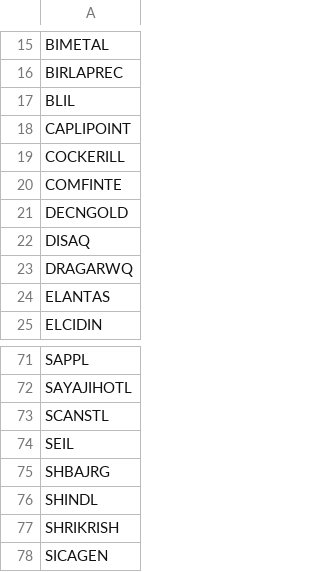
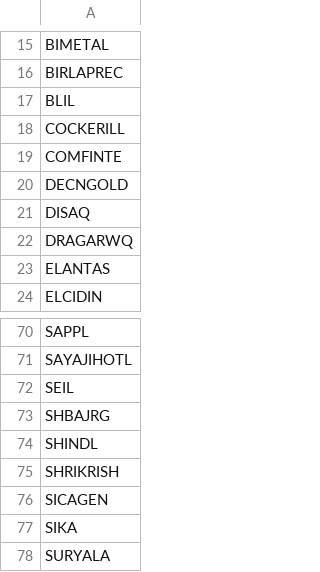
Before and after one commit to rjganatra/StockGPT, a CSV file: data/range/failed_range_symbols.csv, drawn as a sheet; only a part is shown, gaps mark what is left out; the shorter side is filled out with more unchanged rows.

```diff
--- a/data/range/failed_range_symbols.csv
+++ b/data/range/failed_range_symbols.csv
@@ -17,3 +17,2 @@ BIRLAPREC
 BLIL
-CAPLIPOINT
 COCKERILL
@@ -72,3 +71,2 @@ SAPPL
 SAYAJIHOTL
-SCANSTL
 SEIL
```
Also changed, not shown: data/performance/signal_performance_summary.csv, data/range/range_bound.csv, 5 other files.
